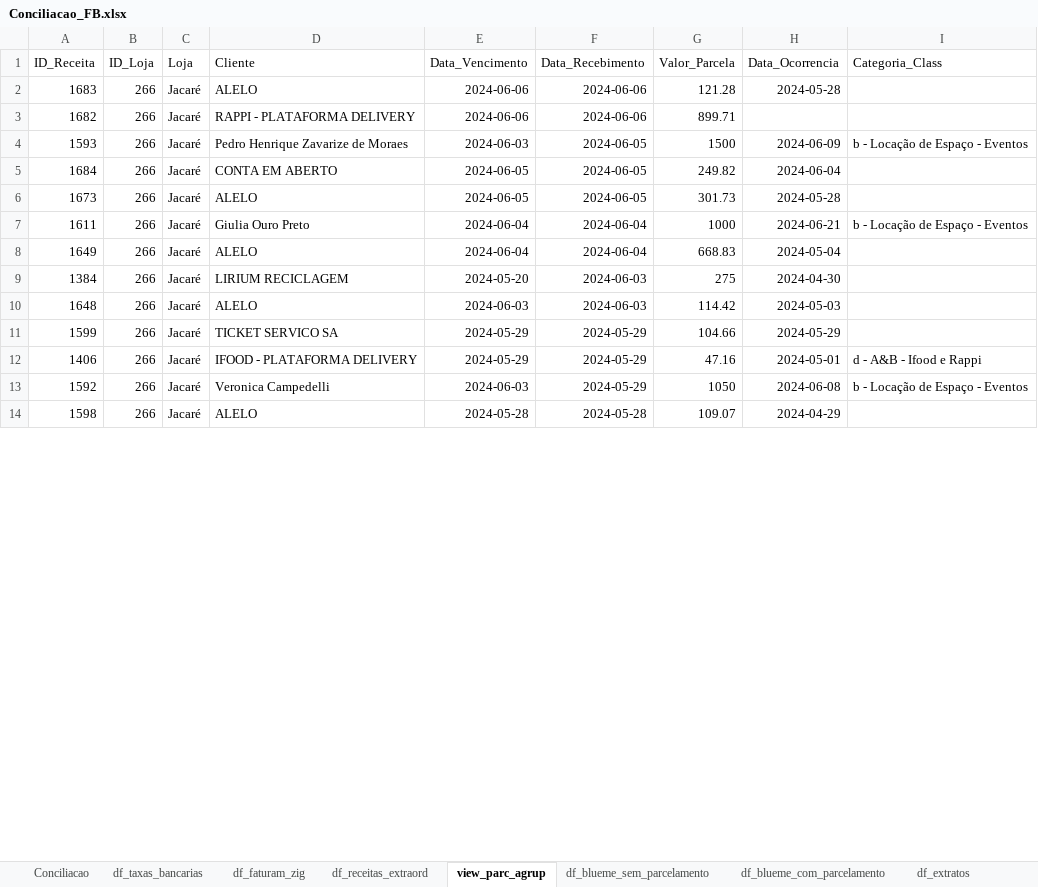
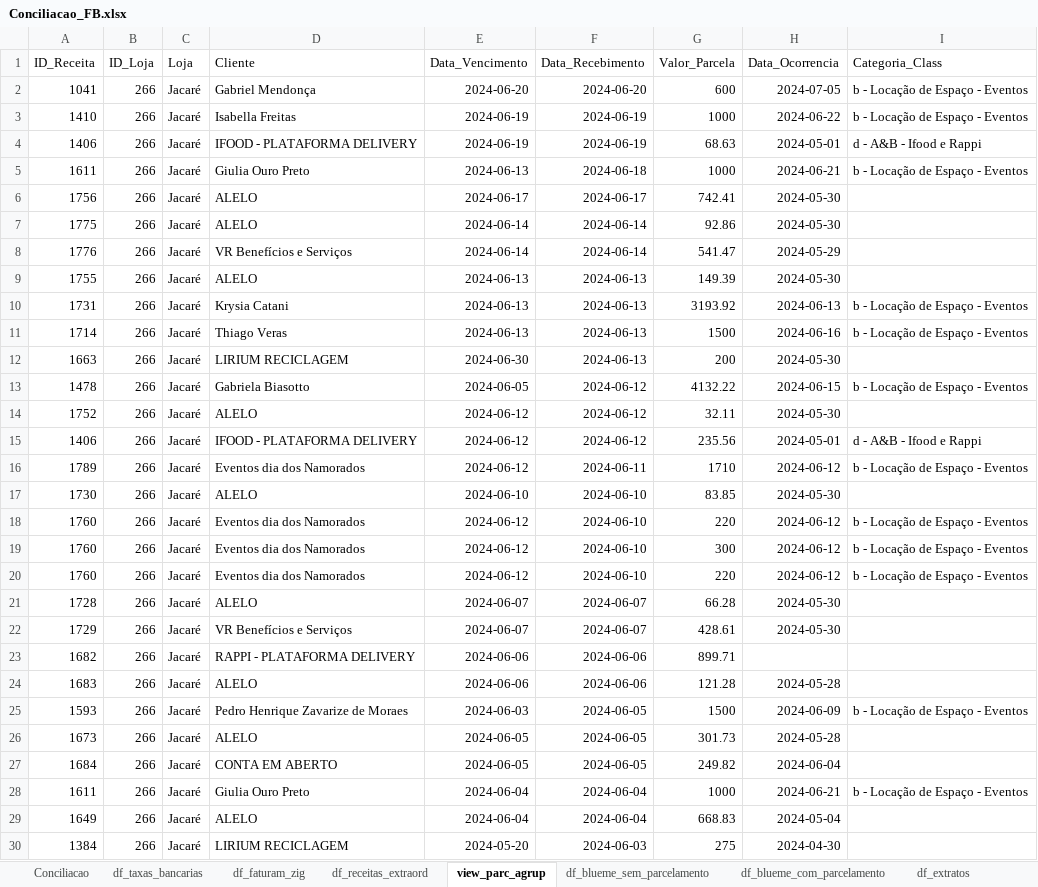
Before and after one commit to gabrielcunha91/fluxo-caixa-fb, an Excel workbook: Conciliacao_FB.xlsx, sheet view_parc_agrup, drawn as a sheet; only a part is shown; the shorter side is filled out with more unchanged rows; values as stored, in another font and other column widths than the file's, no borders; the diff covers the shown part only; the diff names each change by its address in the sheet, - before the commit and + after, or states it on an @@ line.

```diff
--- a/Conciliacao_FB.xlsx (sheet view_parc_agrup)
+++ b/Conciliacao_FB.xlsx (sheet view_parc_agrup)
+row 2: 1041 | 266 | Jacaré | Gabriel Mendonça | 2024-06-20 | 2024-06-20 | 600 | 2024-07-05 | b - Locação de Espaço - Eventos
+row 3: 1410 | 266 | Jacaré | Isabella Freitas | 2024-06-19 | 2024-06-19 | 1000 | 2024-06-22 | b - Locação de Espaço - Eventos
+row 4: 1406 | 266 | Jacaré | IFOOD - PLATAFORMA DELIVERY | 2024-06-19 | 2024-06-19 | 68.63 | 2024-05-01 | d - A&B - Ifood e Rappi
+row 5: 1611 | 266 | Jacaré | Giulia Ouro Preto | 2024-06-13 | 2024-06-18 | 1000 | 2024-06-21 | b - Locação de Espaço - Eventos
+row 6: 1756 | 266 | Jacaré | ALELO | 2024-06-17 | 2024-06-17 | 742.41 | 2024-05-30
+row 7: 1775 | 266 | Jacaré | ALELO | 2024-06-14 | 2024-06-14 | 92.86 | 2024-05-30
+row 8: 1776 | 266 | Jacaré | VR Benefícios e Serviços | 2024-06-14 | 2024-06-14 | 541.47 | 2024-05-29
+row 9: 1755 | 266 | Jacaré | ALELO | 2024-06-13 | 2024-06-13 | 149.39 | 2024-05-30
+row 10: 1731 | 266 | Jacaré | Krysia Catani | 2024-06-13 | 2024-06-13 | 3193.92 | 2024-06-13 | b - Locação de Espaço - Eventos
+row 11: 1714 | 266 | Jacaré | Thiago Veras | 2024-06-13 | 2024-06-13 | 1500 | 2024-06-16 | b - Locação de Espaço - Eventos
+row 12: 1663 | 266 | Jacaré | LIRIUM RECICLAGEM | 2024-06-30 | 2024-06-13 | 200 | 2024-05-30
+row 13: 1478 | 266 | Jacaré | Gabriela Biasotto | 2024-06-05 | 2024-06-12 | 4132.22 | 2024-06-15 | b - Locação de Espaço - Eventos
+row 14: 1752 | 266 | Jacaré | ALELO | 2024-06-12 | 2024-06-12 | 32.11 | 2024-05-30
+row 15: 1406 | 266 | Jacaré | IFOOD - PLATAFORMA DELIVERY | 2024-06-12 | 2024-06-12 | 235.56 | 2024-05-01 | d - A&B - Ifood e Rappi
+row 16: 1789 | 266 | Jacaré | Eventos dia dos Namorados | 2024-06-12 | 2024-06-11 | 1710 | 2024-06-12 | b - Locação de Espaço - Eventos
+row 17: 1730 | 266 | Jacaré | ALELO | 2024-06-10 | 2024-06-10 | 83.85 | 2024-05-30
+row 18: 1760 | 266 | Jacaré | Eventos dia dos Namorados | 2024-06-12 | 2024-06-10 | 220 | 2024-06-12 | b - Locação de Espaço - Eventos
+row 19: 1760 | 266 | Jacaré | Eventos dia dos Namorados | 2024-06-12 | 2024-06-10 | 300 | 2024-06-12 | b - Locação de Espaço - Eventos
+row 20: 1760 | 266 | Jacaré | Eventos dia dos Namorados | 2024-06-12 | 2024-06-10 | 220 | 2024-06-12 | b - Locação de Espaço - Eventos
+row 21: 1728 | 266 | Jacaré | ALELO | 2024-06-07 | 2024-06-07 | 66.28 | 2024-05-30
+row 22: 1729 | 266 | Jacaré | VR Benefícios e Serviços | 2024-06-07 | 2024-06-07 | 428.61 | 2024-05-30
@@ row 3 moved to row 23: 1682 @@
@@ row 6 moved to row 26: 1673 @@
```
Also changed, not shown: 3 added rows, 5 removed rows, 26 moved rows and 4 edited cells elsewhere in this sheet, sheet df_blueme_sem_parcelamento, sheet df_extratos, sheet df_faturam_zig, sheet df_blueme_com_parcelamento, sheet df_mutuos, sheet df_receitas_extraord, 1 more sheet, 1 other file.
